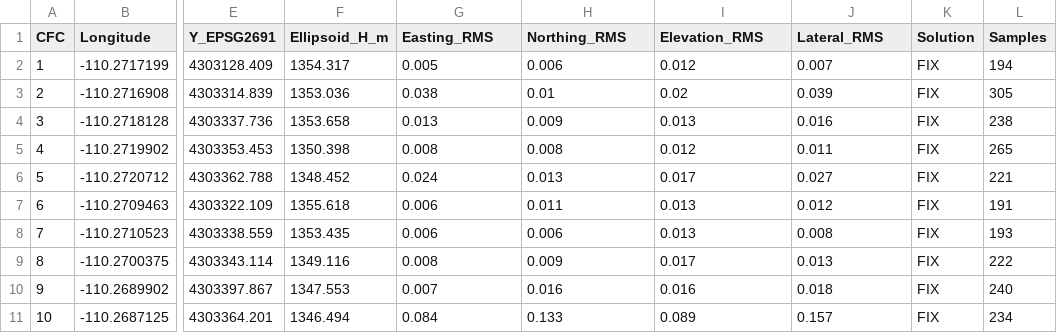
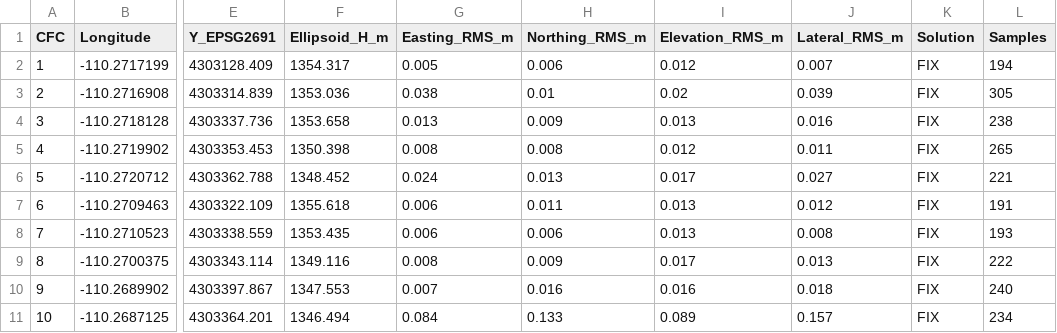
Before and after one commit to cmspeed/avulsion2, a CSV file: field_data/GPS/CFCs/CFCs_pp_detrended.csv, drawn as a sheet; only a part is shown, gaps mark what is left out; the diff names each change by its address in the sheet, - before the commit and + after, or states it on an @@ line.

```diff
--- a/field_data/GPS/CFCs/CFCs_pp_detrended.csv
+++ b/field_data/GPS/CFCs/CFCs_pp_detrended.csv
-G1: Easting_RMS
+G1: Easting_RMS_m
-H1: Northing_RMS
+H1: Northing_RMS_m
-I1: Elevation_RMS
+I1: Elevation_RMS_m
-J1: Lateral_RMS
+J1: Lateral_RMS_m
```
Also changed, not shown: field_data/GPS/CFCs/CFCs_pp_detrended_for_SE.csv, field_data/GPS/GCPs/GCPs.csv.
